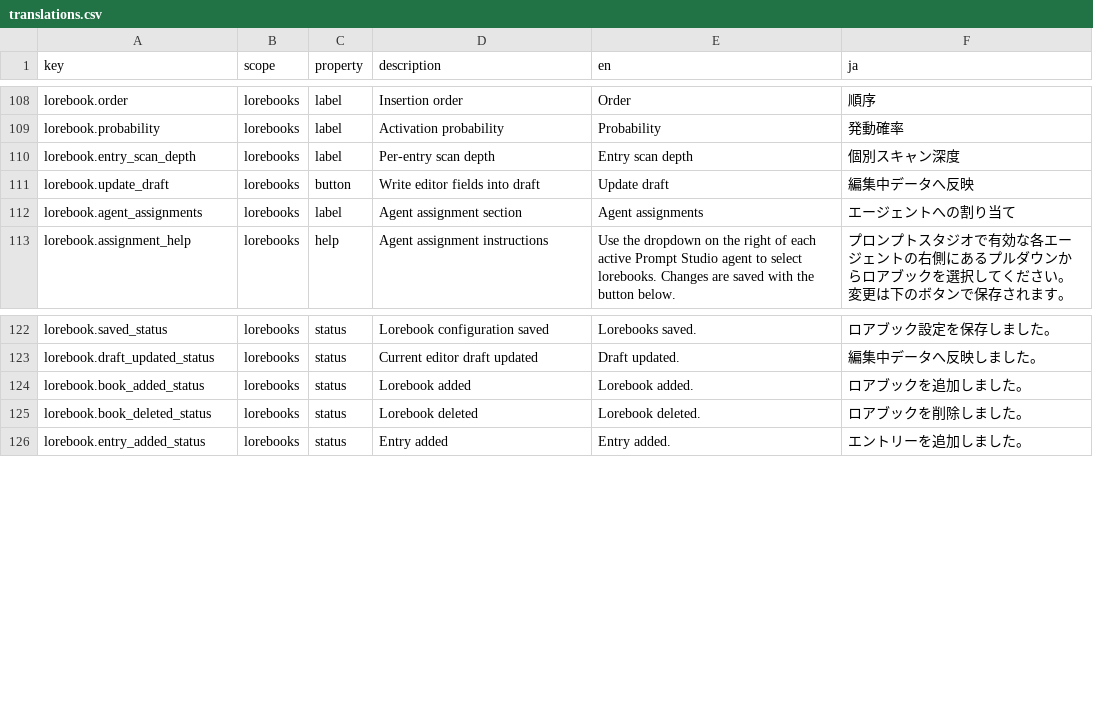
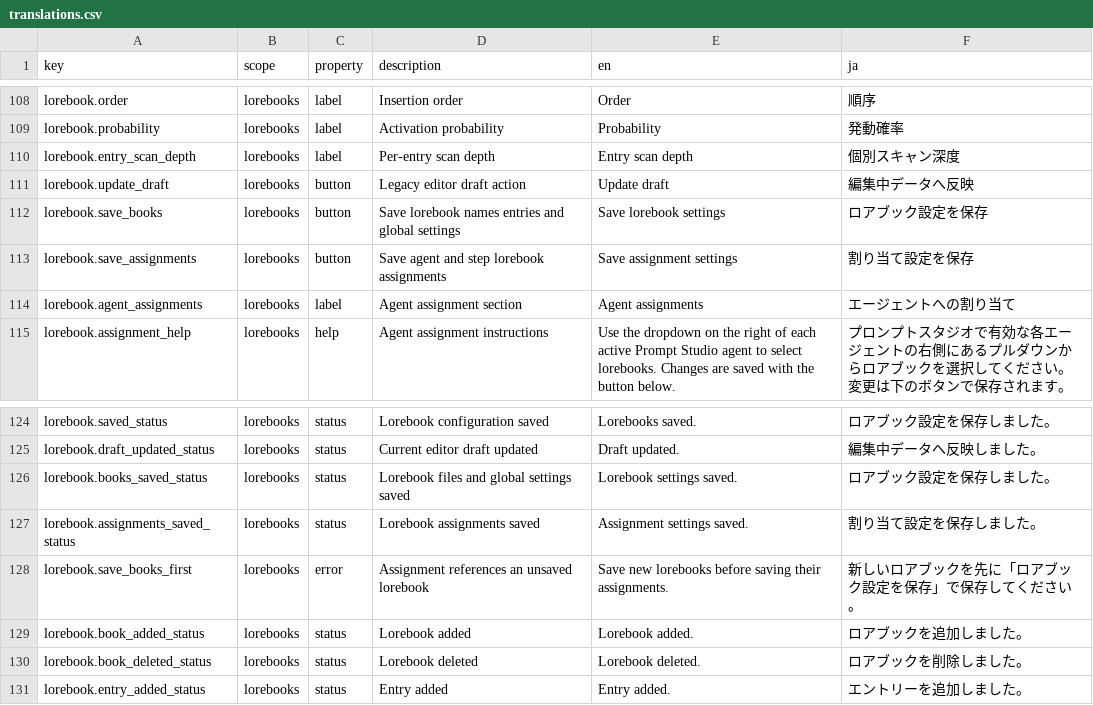
Before and after one commit to AntonioPinoki/Step-driven-MultiBrainEngine, a CSV file: engine/locales/translations.csv, drawn as a sheet; only a part is shown, gaps mark what is left out.

Commit message:
Separate lorebook and assignment saves

```diff
--- a/engine/locales/translations.csv
+++ b/engine/locales/translations.csv
@@ -110,3 +110,5 @@ lorebook.probability,lorebooks,label,Activation probability,Probability,発動
 lorebook.entry_scan_depth,lorebooks,label,Per-entry scan depth,Entry scan depth,個別スキャン深度
-lorebook.update_draft,lorebooks,button,Write editor fields into draft,Update draft,編集中データへ反映
+lorebook.update_draft,lorebooks,button,Legacy editor draft action,Update draft,編集中データへ反映
+lorebook.save_books,lorebooks,button,Save lorebook names entries and global settings,Save lorebook settings,ロアブック設定を保存
+lorebook.save_assignments,lorebooks,button,Save agent and step lorebook assignments,Save assignment settings,割り当て設定を保存
 lorebook.agent_assignments,lorebooks,label,Agent assignment section,Agent assignments,エージェントへの割り当て
@@ -123,2 +125,5 @@ lorebook.saved_status,lorebooks,status,Lorebook configuration saved,Lorebooks sa
 lorebook.draft_updated_status,lorebooks,status,Current editor draft updated,Draft updated.,編集中データへ反映しました。
+lorebook.books_saved_status,lorebooks,status,Lorebook files and global settings saved,Lorebook settings saved.,ロアブック設定を保存しました。
+lorebook.assignments_saved_status,lorebooks,status,Lorebook assignments saved,Assignment settings saved.,割り当て設定を保存しました。
+lorebook.save_books_first,lorebooks,error,Assignment references an unsaved lorebook,Save new lorebooks before saving their assignments.,新しいロアブックを先に「ロアブック設定を保存」で保存してください。
 lorebook.book_added_status,lorebooks,status,Lorebook added,Lorebook added.,ロアブックを追加しました。
```
Also changed, not shown: 3 other files.
